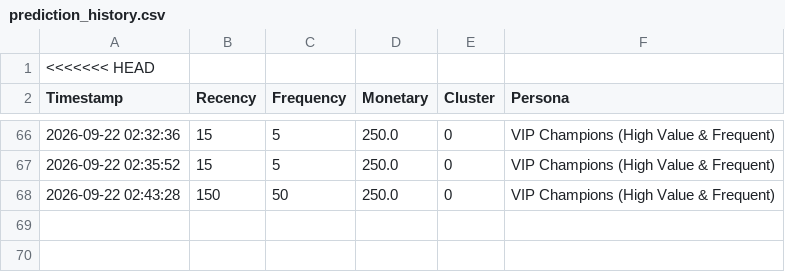
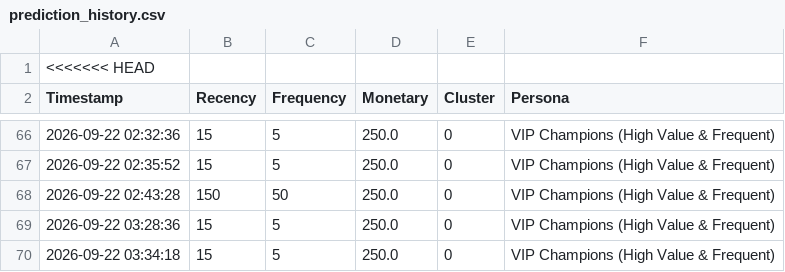
Before and after one commit to usamaarain787878-lab/customer-segmentation-ml, a CSV file: prediction_history.csv, drawn as a sheet; only a part is shown, gaps mark what is left out; the diff names each change by its address in the sheet, - before the commit and + after, or states it on an @@ line.

```diff
--- a/prediction_history.csv
+++ b/prediction_history.csv
+row 69: 2026-09-22 03:28:36 | 15 | 5 | 250.0 | 0 | VIP Champions (High Value & Frequent)
+row 70: 2026-09-22 03:34:18 | 15 | 5 | 250.0 | 0 | VIP Champions (High Value & Frequent)
```
Also changed, not shown: 2 other files.
